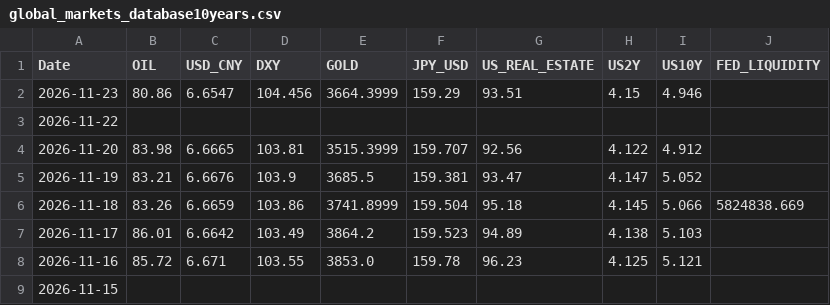
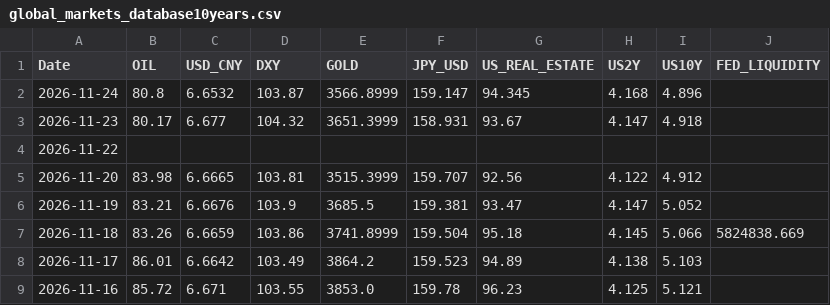
Before and after one commit to baoduonght/vnindexcycle, a CSV file: data/global_markets_database10years.csv, drawn as a sheet; only a part is shown; the shorter side is filled out with more unchanged rows.

```diff
--- a/data/global_markets_database10years.csv
+++ b/data/global_markets_database10years.csv
@@ -1,3 +1,4 @@
 Date,OIL,USD_CNY,DXY,GOLD,JPY_USD,US_REAL_ESTATE,US2Y,US10Y,FED_LIQUIDITY
-2026-11-23,80.86,6.6547,104.456,3664.3999,159.29,93.51,4.15,4.946,
+2026-11-24,80.8,6.6532,103.87,3566.8999,159.147,94.345,4.168,4.896,
+2026-11-23,80.17,6.677,104.32,3651.3999,158.931,93.67,4.147,4.918,
 2026-11-22,,,,,,,,,
```
Also changed, not shown: data/markets_database10years.csv, data/markets_database_now.csv, 1 other file.
